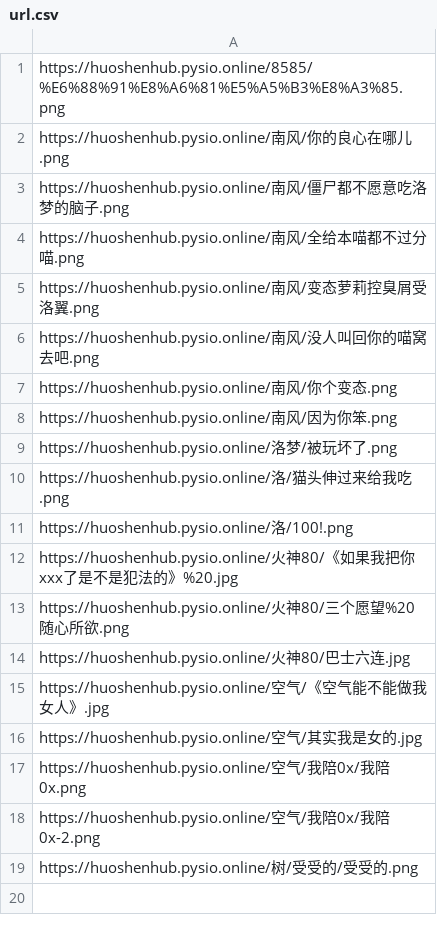
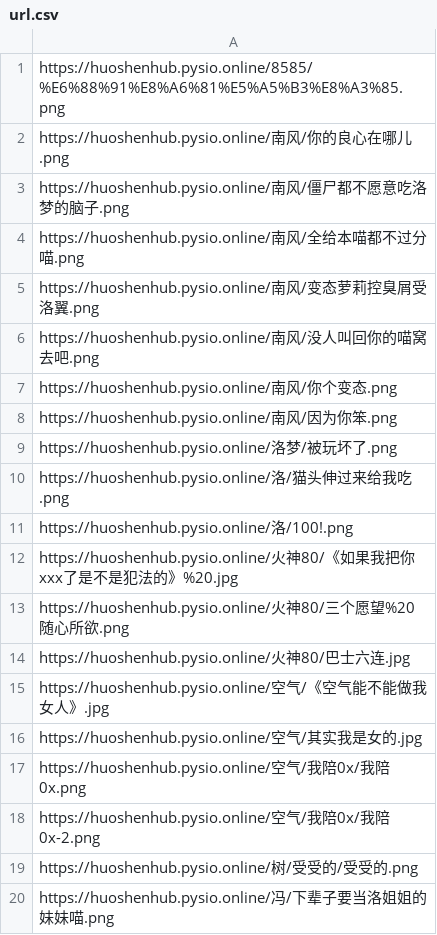
Before and after one commit to pysio2007/HuoShen80Hub, a CSV file: url.csv, drawn as a sheet; the diff names each change by its address in the sheet, - before the commit and + after, or states it on an @@ line.

Commit message:
下辈子要当洛姐姐的妹妹喵

```diff
--- a/url.csv
+++ b/url.csv
+row 20: https://huoshenhub.pysio.online/冯/下辈子要当洛姐姐的妹妹喵.png
```
Also changed, not shown: 1 other file.
